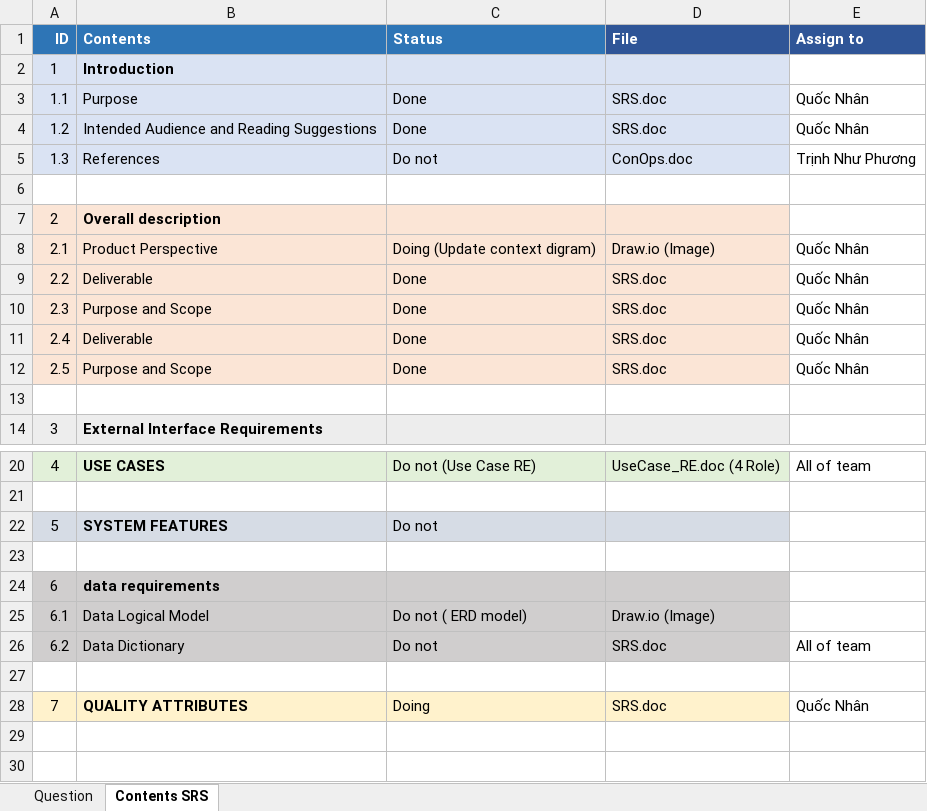
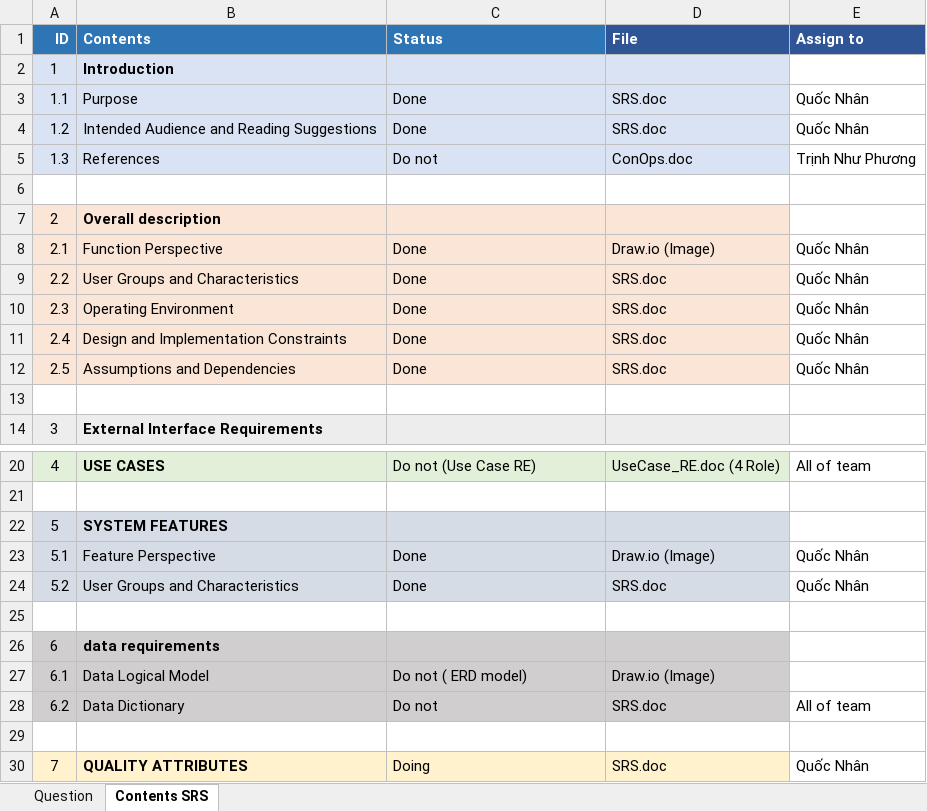
Before and after one commit to DamianHuynh/Capstone-Project, an Excel workbook: Private/Nhân/2. Artifact and Deliverable/Requirement/PM_Progress_Ver1.1.xlsx, sheet Contents SRS, drawn as a sheet; only a part is shown, gaps mark what is left out; values as stored, in another font and other column widths than the file's, no borders; the diff names each change by its address in the sheet, - before the commit and + after, or states it on an @@ line.

```diff
--- a/Private/Nhân/2. Artifact and Deliverable/Requirement/PM_Progress_Ver1.1.xlsx (sheet Contents SRS)
+++ b/Private/Nhân/2. Artifact and Deliverable/Requirement/PM_Progress_Ver1.1.xlsx (sheet Contents SRS)
-B8 (Contents): Product Perspective
+B8 (Contents): Function Perspective
-C8 (Status): Doing (Update context digram)
+C8 (Status): Done
-B9 (Contents): Deliverable
+B9 (Contents): User Groups and Characteristics
-B10 (Contents): Purpose and Scope
+B10 (Contents): Operating Environment
-B11 (Contents): Deliverable
+B11 (Contents): Design and Implementation Constraints
-B12 (Contents): Purpose and Scope
+B12 (Contents): Assumptions and Dependencies
-C22 (Status): Do not
+C22 (Status): (empty)
+row 23: 5.1 | Feature Perspective | Done | Draw.io (Image) | Quốc Nhân
+row 24: 5.2 | User Groups and Characteristics | Done | SRS.doc | Quốc Nhân
```
Also changed, not shown: Improgress/2. Artifact and Deliverable/Requirement/ProductBacklog/RE_ProductBacklog_Ver1.1.xlsx, 2 other files.
